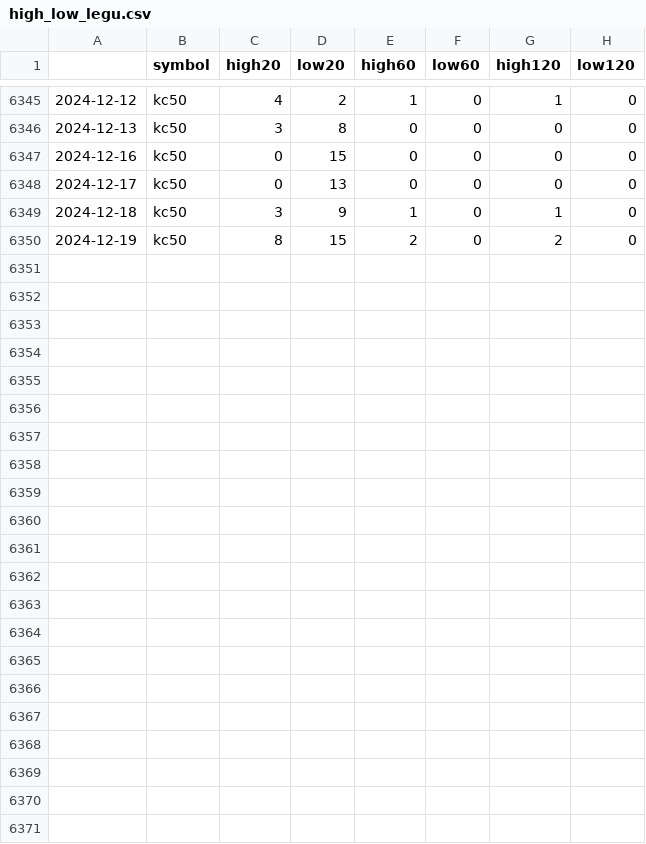
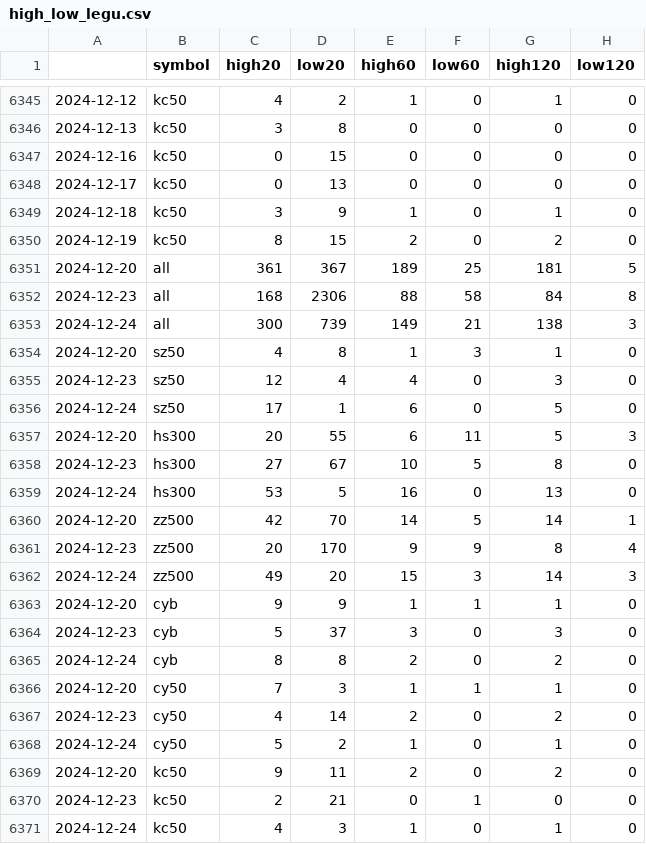
Before and after one commit to wliwh/trade_class, a CSV file: data_save/high_low_legu.csv, drawn as a sheet; only a part is shown, gaps mark what is left out.

```diff
--- a/data_save/high_low_legu.csv
+++ b/data_save/high_low_legu.csv
@@ -6350 +6350,22 @@
 2024-12-19,kc50,8,15,2,0,2,0
+2024-12-20,all,361,367,189,25,181,5
+2024-12-23,all,168,2306,88,58,84,8
+2024-12-24,all,300,739,149,21,138,3
+2024-12-20,sz50,4,8,1,3,1,0
+2024-12-23,sz50,12,4,4,0,3,0
+2024-12-24,sz50,17,1,6,0,5,0
+2024-12-20,hs300,20,55,6,11,5,3
+2024-12-23,hs300,27,67,10,5,8,0
+2024-12-24,hs300,53,5,16,0,13,0
+2024-12-20,zz500,42,70,14,5,14,1
+2024-12-23,zz500,20,170,9,9,8,4
+2024-12-24,zz500,49,20,15,3,14,3
+2024-12-20,cyb,9,9,1,1,1,0
+2024-12-23,cyb,5,37,3,0,3,0
+2024-12-24,cyb,8,8,2,0,2,0
+2024-12-20,cy50,7,3,1,1,1,0
+2024-12-23,cy50,4,14,2,0,2,0
+2024-12-24,cy50,5,2,1,0,1,0
+2024-12-20,kc50,9,11,2,0,2,0
+2024-12-23,kc50,2,21,0,1,0,0
+2024-12-24,kc50,4,3,1,0,1,0
```
Also changed, not shown: data_save/qvix_day.csv, 10 other files.
